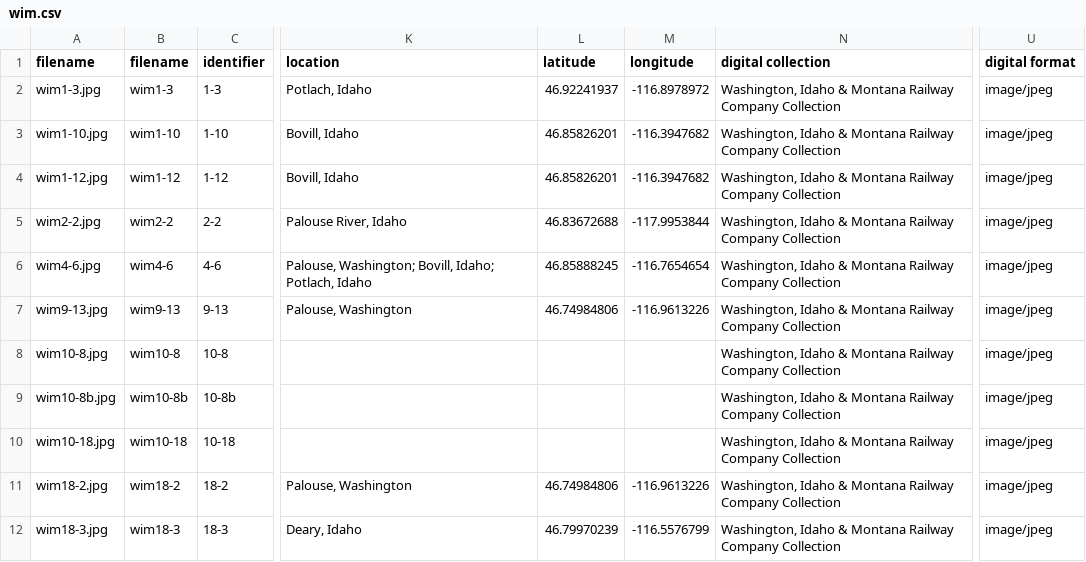
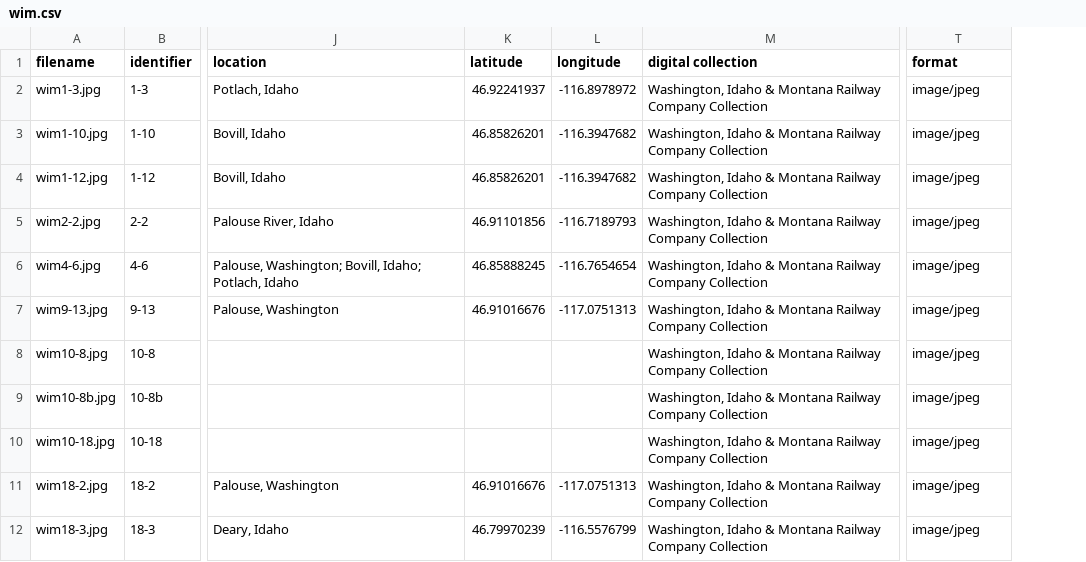
Before and after one commit to uidaholib/collectionbuilder-csv-template, a CSV file: _data/wim.csv, drawn as a sheet; only a part is shown, gaps mark what is left out; removed rows and columns are numbered as before the commit, all else as after; the diff names each change by its address in the sheet, - before the commit and + after, or states it on an @@ line.

Commit message:
edit csv

```diff
--- a/_data/wim.csv
+++ b/_data/wim.csv
-column B (filename), rows 2-12: wim1-3 | wim1-10 | wim1-12 | wim2-2 | wim4-6 | wim9-13 | wim10-8 | wim10-8b | wim10-18 | wim18-2 | wim18-3
-T1: digital format
+T1: format
-K5 (latitude): 46.83672688
+K5 (latitude): 46.91101856
-L5 (longitude): -117.9953844
+L5 (longitude): -116.7189793
-K7 (latitude): 46.74984806
+K7 (latitude): 46.91016676
-L7 (longitude): -116.9613226
+L7 (longitude): -117.0751313
-K11 (latitude): 46.74984806
+K11 (latitude): 46.91016676
-L11 (longitude): -116.9613226
+L11 (longitude): -117.0751313
```
